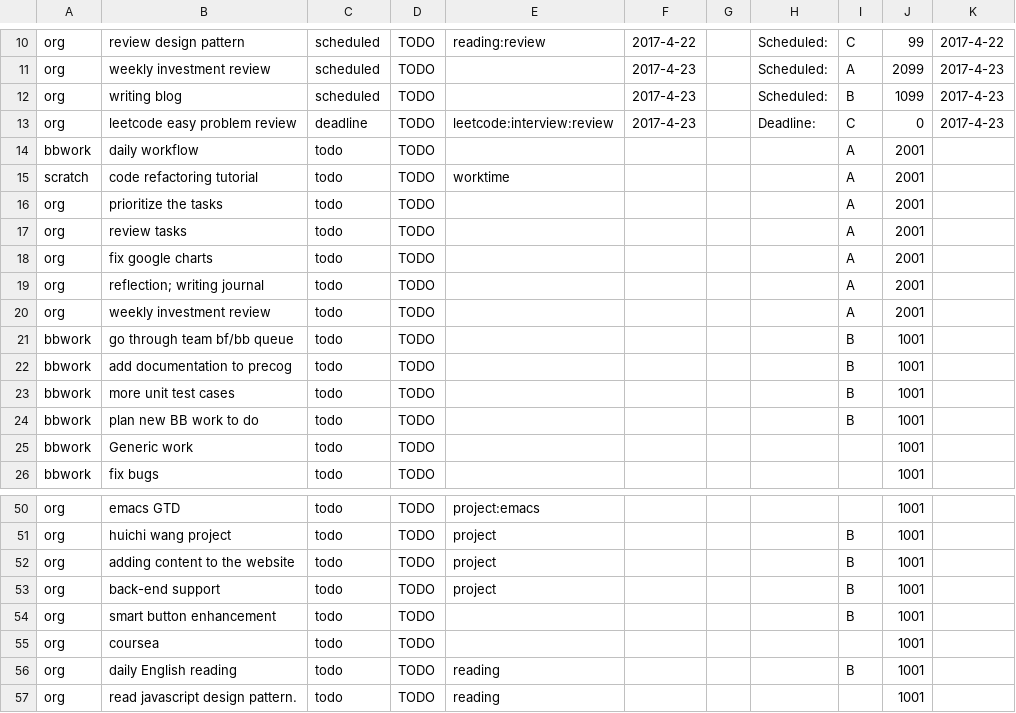
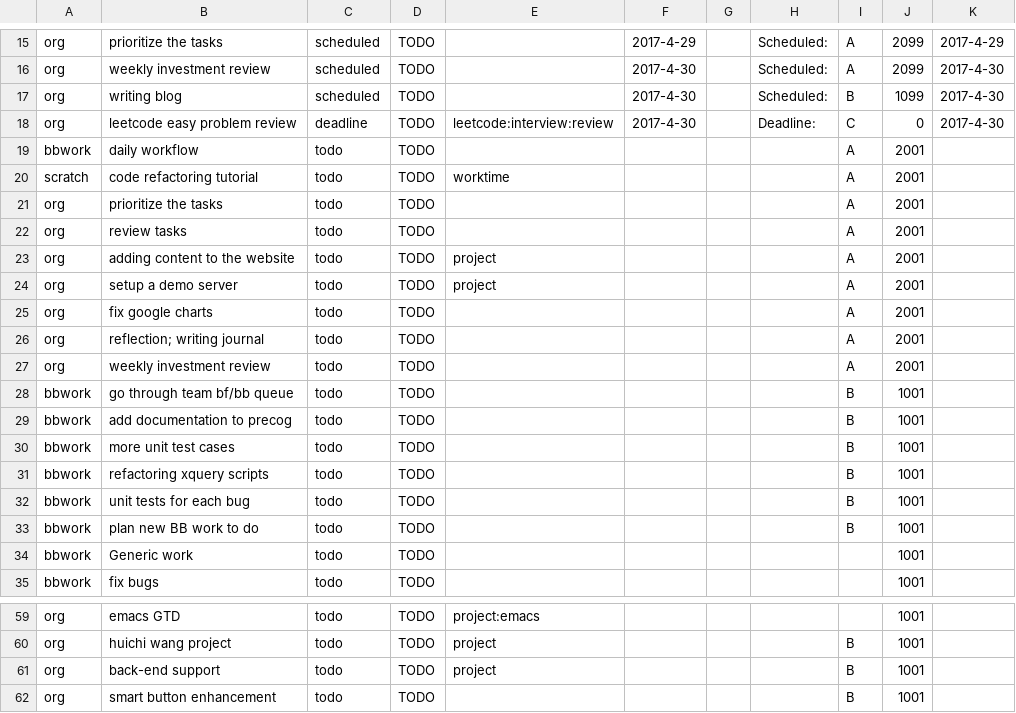
Before and after one commit to ggppwx/note, a CSV file: csv/agenda.csv, drawn as a sheet; only a part is shown, gaps mark what is left out; the shorter side is filled out with more unchanged rows; removed rows and columns are numbered as before the commit, all else as after; the diff covers the shown part only; the diff names each change by its address in the sheet, - before the commit and + after, or states it on an @@ line.

```diff
--- a/csv/agenda.csv
+++ b/csv/agenda.csv
-B15: review design pattern
+B15: prioritize the tasks
-E15: reading:review
+E15: (empty)
-F15: 2017-4-22
+F15: 2017-4-29
-I15: C
+I15: A
-J15: 99
+J15: 2099
-K15: 2017-4-22
+K15: 2017-4-29
-F16:F18: 2017-4-23
+F16:F18: 2017-4-30
-K16:K18: 2017-4-23
+K16:K18: 2017-4-30
+row 23: org | adding content to the website | todo | TODO | project |  |  |  | A | 2001
+row 24: org | setup a demo server | todo | TODO | project |  |  |  | A | 2001
+row 31: bbwork | refactoring xquery scripts | todo | TODO |  |  |  |  | B | 1001
+row 32: bbwork | unit tests for each bug | todo | TODO |  |  |  |  | B | 1001
-row 52: org | adding content to the website | todo | TODO | project |  |  |  | B | 1001
```
Also changed, not shown: 5 added rows and 33 edited cells elsewhere in this file.
